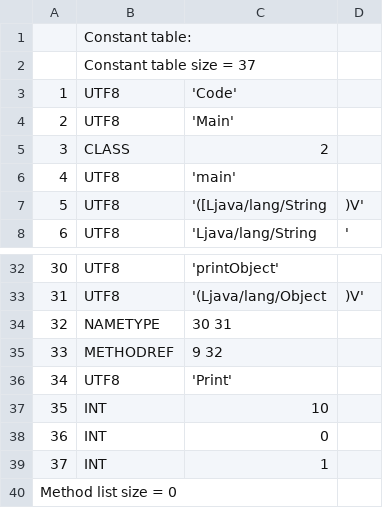
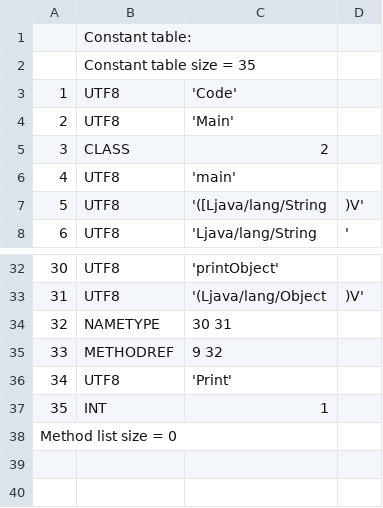
Before and after one commit to TAIIOK/SwiftCompilerToJavaByteCode, a CSV file: build/constant_table.csv, drawn as a sheet; only a part is shown, gaps mark what is left out; removed rows and columns are numbered as before the commit, all else as after; the diff names each change by its address in the sheet, - before the commit and + after, or states it on an @@ line.

```diff
--- a/build/constant_table.csv
+++ b/build/constant_table.csv
-B2: Constant table size = 37
+B2: Constant table size = 35
-row 37: 35 | INT | 10
-row 38: 36 | INT | 0
@@ column A renumbered in row 37 @@
```
Also changed, not shown: 14 other files.
